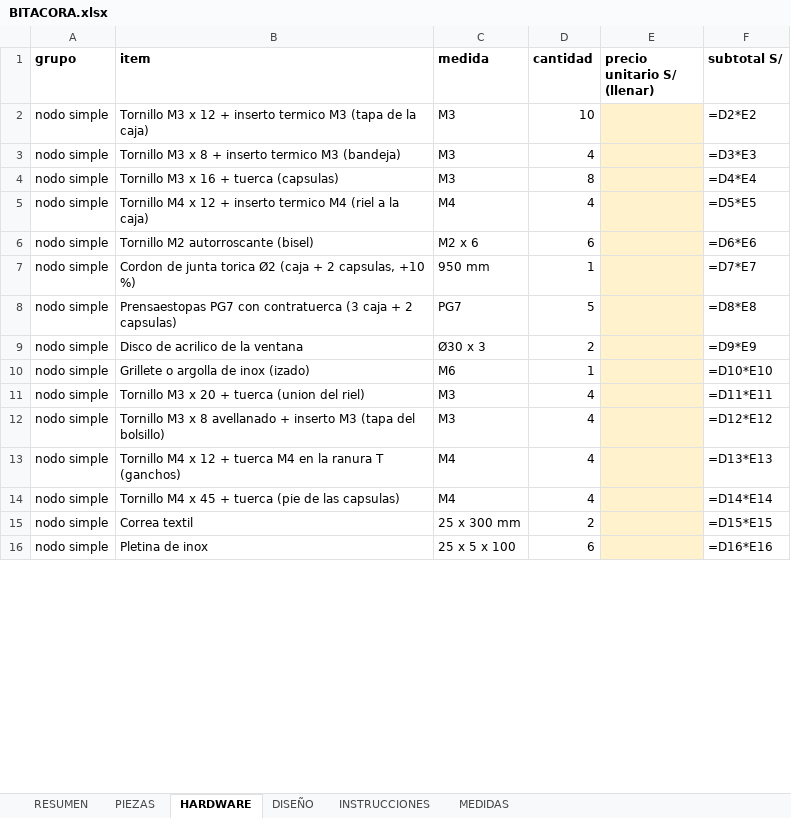
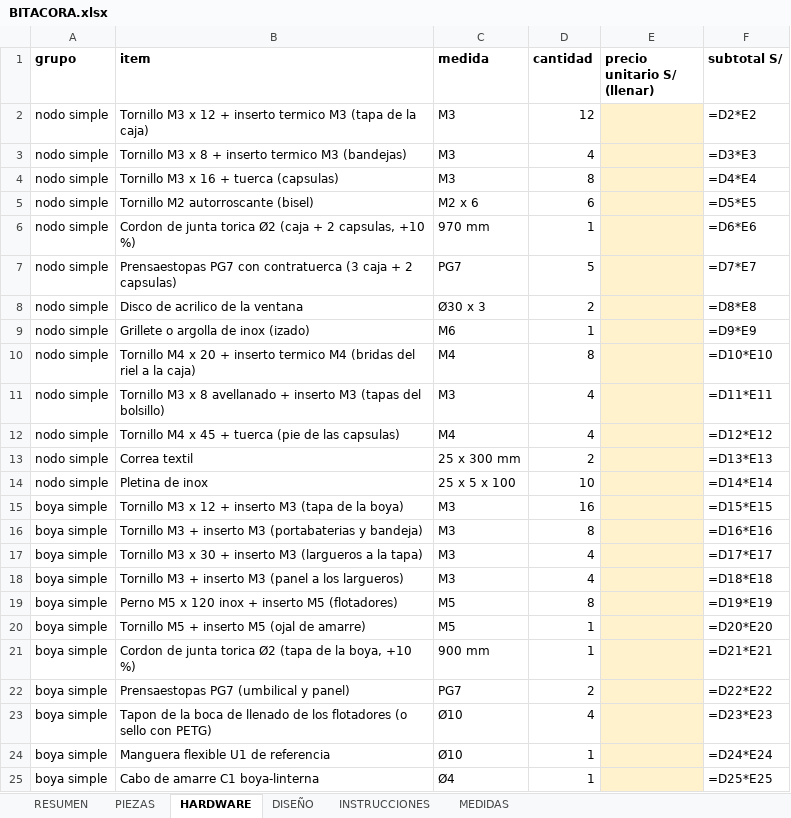
Before and after one commit to Joseph-L-Q/PI_Equipo_02, an Excel workbook: Proyecto/MóduloMecánico/salida/simple/BITACORA.xlsx, sheet HARDWARE, drawn as a sheet; only a part is shown; values as stored, in another font and other column widths than the file's, no borders; formulas without a stored value are shown as written; removed rows and columns are numbered as before the commit, all else as after; the diff covers the shown part only; the diff names each change by its address in the sheet, - before the commit and + after, or states it on an @@ line.

```diff
--- a/Proyecto/MóduloMecánico/salida/simple/BITACORA.xlsx (sheet HARDWARE)
+++ b/Proyecto/MóduloMecánico/salida/simple/BITACORA.xlsx (sheet HARDWARE)
-D2 (cantidad): 10
+D2 (cantidad): 12
-B3 (item): …termico M3 (bandeja)
+B3 (item): …termico M3 (bandejas)
-row 5: nodo simple | Tornillo M4 x 12 + inserto termico M4 (riel a la caja) | M4 | 4 |  | =D5*E5
-F5 (subtotal S/): =D6*E6
+F5 (subtotal S/): =D5*E5
-C6 (medida): 950 mm
+C6 (medida): 970 mm
-F6 (subtotal S/): =D7*E7
+F6 (subtotal S/): =D6*E6
-F7 (subtotal S/): =D8*E8
+F7 (subtotal S/): =D7*E7
-F8 (subtotal S/): =D9*E9
+F8 (subtotal S/): =D8*E8
-F9 (subtotal S/): =D10*E10
+F9 (subtotal S/): =D9*E9
-B10 (item): Tornillo M3 x 20 + tuerca (union del riel)
+B10 (item): Tornillo M4 x 20 + inserto termico M4 (bridas del riel a la caja)
-C10 (medida): M3
+C10 (medida): M4
-D10 (cantidad): 4
+D10 (cantidad): 8
-F10 (subtotal S/): =D11*E11
+F10 (subtotal S/): =D10*E10
-B11 (item): …inserto M3 (tapa del bolsillo)
+B11 (item): …inserto M3 (tapas del bolsillo)
-F11 (subtotal S/): =D12*E12
+F11 (subtotal S/): =D11*E11
-row 13: nodo simple | Tornillo M4 x 12 + tuerca M4 en la ranura T (ganchos) | M4 | 4 |  | =D13*E13
-F12 (subtotal S/): =D14*E14
+F12 (subtotal S/): =D12*E12
-F13 (subtotal S/): =D15*E15
+F13 (subtotal S/): =D13*E13
-D14 (cantidad): 6
+D14 (cantidad): 10
-F14 (subtotal S/): =D16*E16
+F14 (subtotal S/): =D14*E14
+row 15: boya simple | Tornillo M3 x 12 + inserto M3 (tapa de la boya) | M3 | 16 |  | =D15*E15
+row 16: boya simple | Tornillo M3 + inserto M3 (portabaterias y bandeja) | M3 | 8 |  | =D16*E16
+row 17: boya simple | Tornillo M3 x 30 + inserto M3 (largueros a la tapa) | M3 | 4 |  | =D17*E17
+row 18: boya simple | Tornillo M3 + inserto M3 (panel a los largueros) | M3 | 4 |  | =D18*E18
+row 19: boya simple | Perno M5 x 120 inox + inserto M5 (flotadores) | M5 | 8 |  | =D19*E19
+row 20: boya simple | Tornillo M5 + inserto M5 (ojal de amarre) | M5 | 1 |  | =D20*E20
+row 21: boya simple | Cordon de junta torica Ø2 (tapa de la boya, +10 %) | 900 mm | 1 |  | =D21*E21
+row 22: boya simple | Prensaestopas PG7 (umbilical y panel) | PG7 | 2 |  | =D22*E22
+row 23: boya simple | Tapon de la boca de llenado de los flotadores (o sello con PETG) | Ø10 | 4 |  | =D23*E23
+row 24: boya simple | Manguera flexible U1 de referencia | Ø10 | 1 |  | =D24*E24
+row 25: boya simple | Cabo de amarre C1 boya-linterna | Ø4 | 1 |  | =D25*E25
```
Also changed, not shown: 1 added row, 1 removed row and 21 edited cells elsewhere in this sheet, sheet PIEZAS, sheet DISEÑO, sheet RESUMEN, sheet MEDIDAS, 6 other files.
